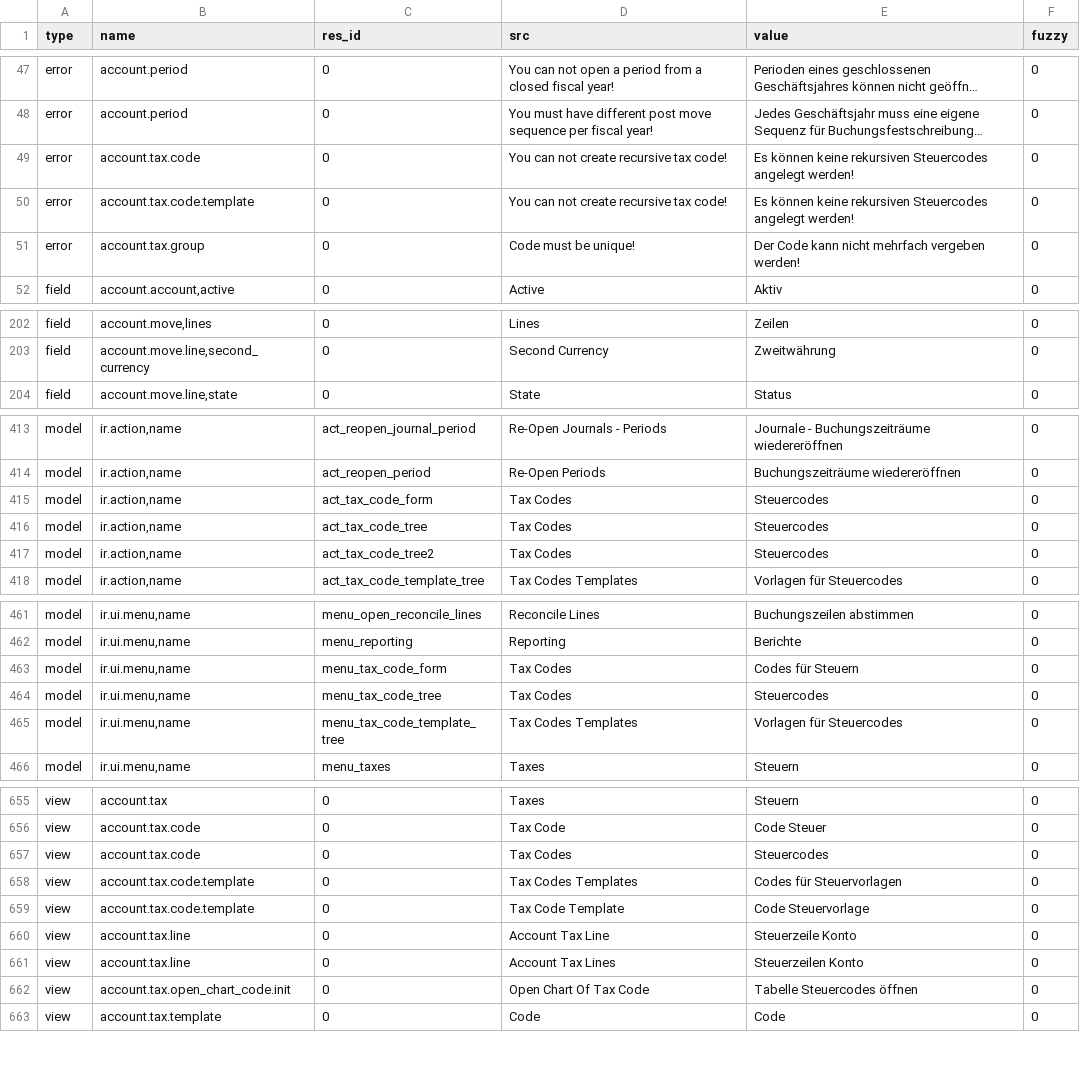
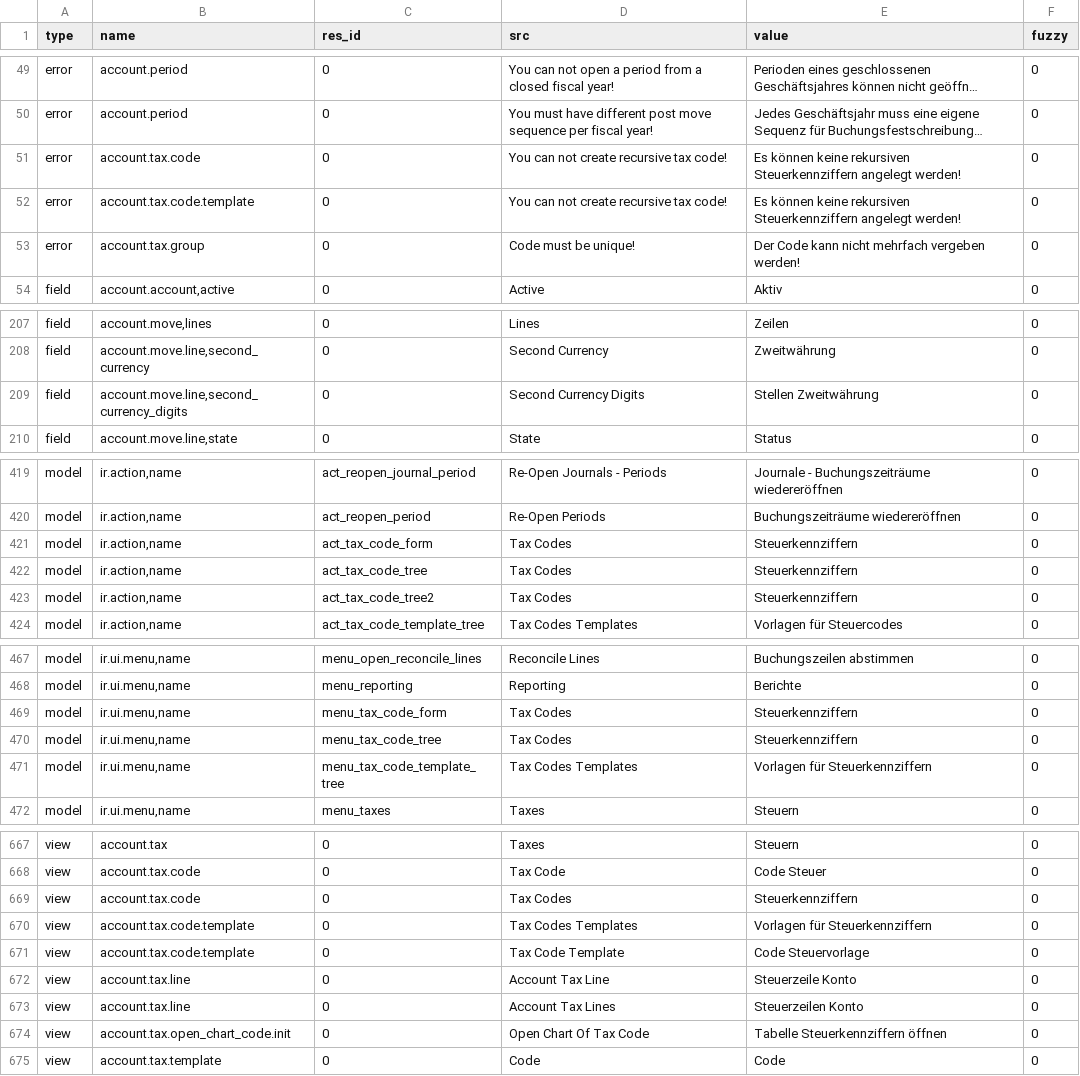
Before and after one commit to coopengo/account, a CSV file: de_DE.csv, drawn as a sheet; only a part is shown, gaps mark what is left out; long unchanged cells end in …; addresses are those after the commit; the diff covers the shown part only; the diff names each change by its address in the sheet, - before the commit and + after, or states it on an @@ line.

```diff
--- a/de_DE.csv
+++ b/de_DE.csv
-E51:E52 (value): …keine rekursiven Steuercodes angelegt werden!
+E51:E52 (value): …keine rekursiven Steuerkennziffern angelegt werden!
+row 209: field | account.move.line,second_currency_digits | 0 | Second Currency Digits | Stellen Zweitwährung | 0
-E421:E423 (value): Steuercodes
+E421:E423 (value): Steuerkennziffern
-E469 (value): Codes für Steuern
+E469 (value): Steuerkennziffern
-E470 (value): Steuercodes
+E470 (value): Steuerkennziffern
-E471 (value): Vorlagen für Steuercodes
+E471 (value): Vorlagen für Steuerkennziffern
-E669 (value): Steuercodes
+E669 (value): Steuerkennziffern
-E670 (value): Codes für Steuervorlagen
+E670 (value): Vorlagen für Steuerkennziffern
-E674 (value): Tabelle Steuercodes öffnen
+E674 (value): Tabelle Steuerkennziffern öffnen
```
Also changed, not shown: 11 added rows and 4 edited cells elsewhere in this file.
